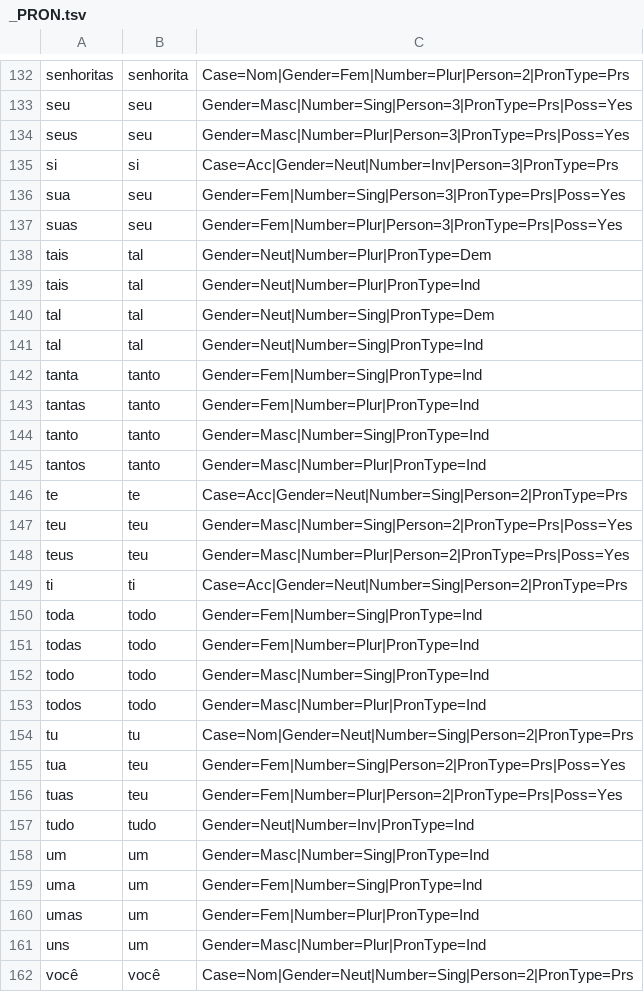
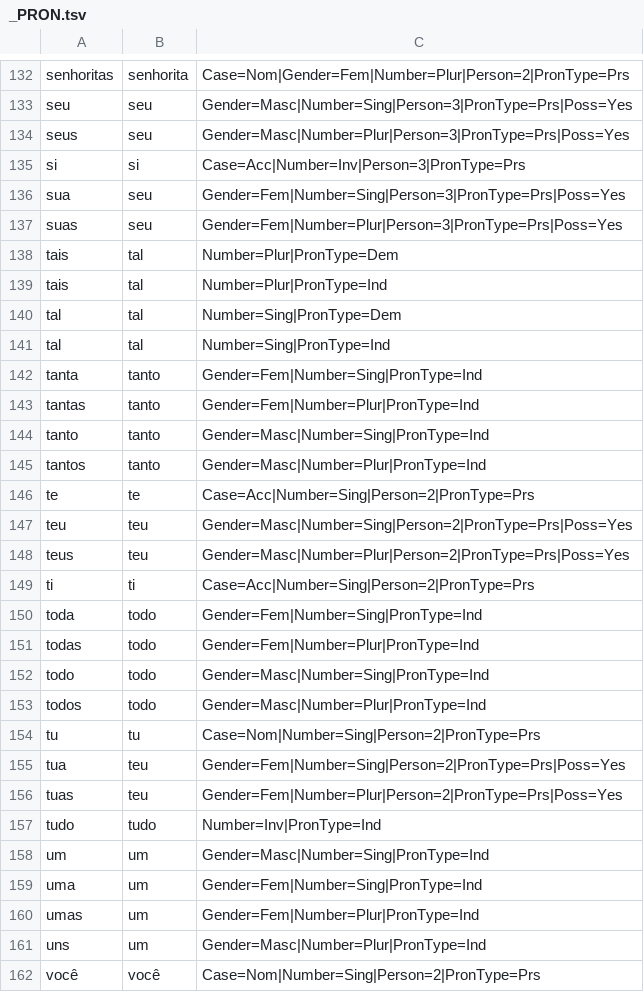
Before and after one commit to lucasg-mm/portilex-search, a TSV file: server/portilex/_PRON.tsv, drawn as a sheet; only a part is shown, gaps mark what is left out; the diff covers the shown part only.

```diff
--- a/server/portilex/_PRON.tsv
+++ b/server/portilex/_PRON.tsv
@@ -134,9 +134,9 @@ seu	seu	Gender=Masc|Number=Sing|Person=3|PronType=Prs|Poss=Yes
 seus	seu	Gender=Masc|Number=Plur|Person=3|PronType=Prs|Poss=Yes
-si	si	Case=Acc|Gender=Neut|Number=Inv|Person=3|PronType=Prs
+si	si	Case=Acc|Number=Inv|Person=3|PronType=Prs
 sua	seu	Gender=Fem|Number=Sing|Person=3|PronType=Prs|Poss=Yes
 suas	seu	Gender=Fem|Number=Plur|Person=3|PronType=Prs|Poss=Yes
-tais	tal	Gender=Neut|Number=Plur|PronType=Dem
-tais	tal	Gender=Neut|Number=Plur|PronType=Ind
-tal	tal	Gender=Neut|Number=Sing|PronType=Dem
-tal	tal	Gender=Neut|Number=Sing|PronType=Ind
+tais	tal	Number=Plur|PronType=Dem
+tais	tal	Number=Plur|PronType=Ind
+tal	tal	Number=Sing|PronType=Dem
+tal	tal	Number=Sing|PronType=Ind
 tanta	tanto	Gender=Fem|Number=Sing|PronType=Ind
@@ -145,6 +145,6 @@ tanto	tanto	Gender=Masc|Number=Sing|PronType=Ind
 tantos	tanto	Gender=Masc|Number=Plur|PronType=Ind
-te	te	Case=Acc|Gender=Neut|Number=Sing|Person=2|PronType=Prs
+te	te	Case=Acc|Number=Sing|Person=2|PronType=Prs
 teu	teu	Gender=Masc|Number=Sing|Person=2|PronType=Prs|Poss=Yes
 teus	teu	Gender=Masc|Number=Plur|Person=2|PronType=Prs|Poss=Yes
-ti	ti	Case=Acc|Gender=Neut|Number=Sing|Person=2|PronType=Prs
+ti	ti	Case=Acc|Number=Sing|Person=2|PronType=Prs
 toda	todo	Gender=Fem|Number=Sing|PronType=Ind
@@ -153,6 +153,6 @@ todo	todo	Gender=Masc|Number=Sing|PronType=Ind
 todos	todo	Gender=Masc|Number=Plur|PronType=Ind
-tu	tu	Case=Nom|Gender=Neut|Number=Sing|Person=2|PronType=Prs
+tu	tu	Case=Nom|Number=Sing|Person=2|PronType=Prs
 tua	teu	Gender=Fem|Number=Sing|Person=2|PronType=Prs|Poss=Yes
 tuas	teu	Gender=Fem|Number=Plur|Person=2|PronType=Prs|Poss=Yes
-tudo	tudo	Gender=Neut|Number=Inv|PronType=Ind
+tudo	tudo	Number=Inv|PronType=Ind
 um	um	Gender=Masc|Number=Sing|PronType=Ind
@@ -161,2 +161,2 @@ umas	um	Gender=Fem|Number=Plur|PronType=Ind
 uns	um	Gender=Masc|Number=Plur|PronType=Ind
-você	você	Case=Nom|Gender=Neut|Number=Sing|Person=2|PronType=Prs
+você	você	Case=Nom|Number=Sing|Person=2|PronType=Prs
```
Also changed, not shown: 34 edited cells elsewhere in this file, server/portilex/_ADP.tsv, server/portilex/_ADV.tsv, 4 other files.
